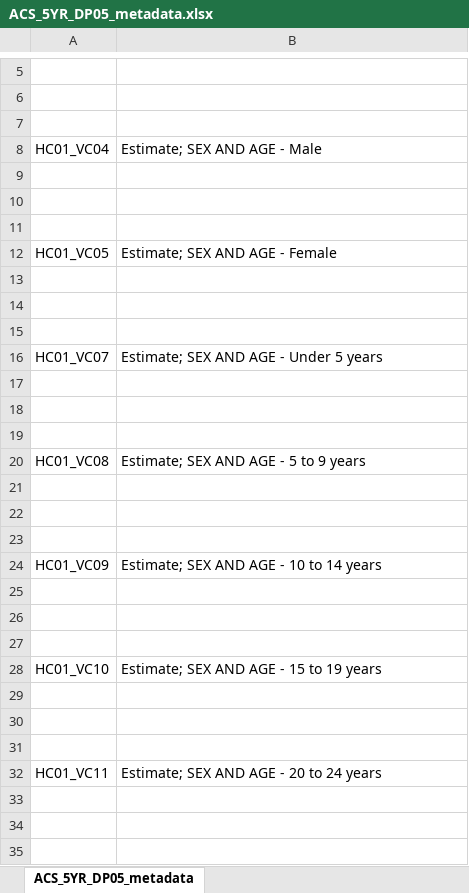
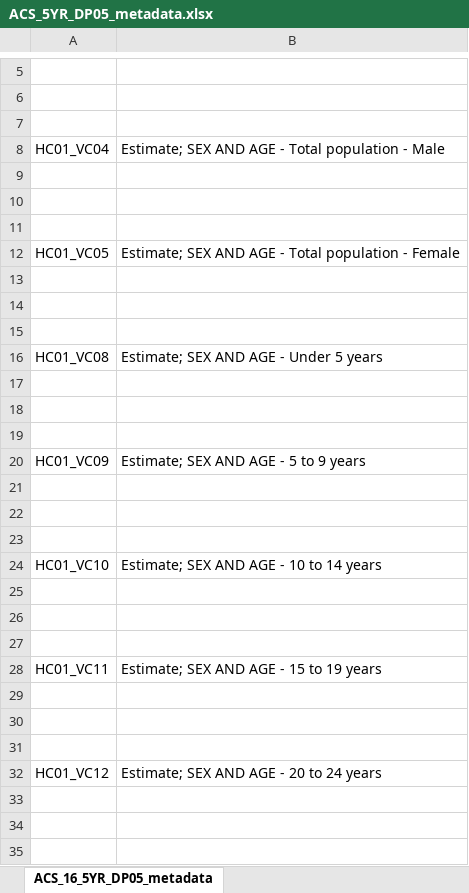
Before and after one commit to adussa3/Atlanta-Population-Estimate, an Excel workbook: data/ACS_5YR_DP05_metadata.xlsx, sheet ACS_16_5YR_DP05_metadata, drawn as a sheet; only a part is shown, gaps mark what is left out; values as stored, in another font and other column widths than the file's, no borders; the diff covers the shown part only; the diff names each change by its address in the sheet, - before the commit and + after, or states it on an @@ line.

Commit message:
Fixed bugs in the code
Changed data files and linked each category to appropriate data set

```diff
--- a/data/ACS_5YR_DP05_metadata.xlsx (sheet ACS_16_5YR_DP05_metadata)
+++ b/data/ACS_5YR_DP05_metadata.xlsx (sheet ACS_16_5YR_DP05_metadata)
-sheet tab: ACS_5YR_DP05_metadata
+sheet tab: ACS_16_5YR_DP05_metadata
-B8: Estimate; SEX AND AGE - Male
+B8: Estimate; SEX AND AGE - Total population - Male
-B12: Estimate; SEX AND AGE - Female
+B12: Estimate; SEX AND AGE - Total population - Female
-A16: HC01_VC07
+A16: HC01_VC08
-A20: HC01_VC08
+A20: HC01_VC09
-A24: HC01_VC09
+A24: HC01_VC10
-A28: HC01_VC10
+A28: HC01_VC11
-A32: HC01_VC11
+A32: HC01_VC12
```
Also changed, not shown: 31 added rows, 19 removed rows and 62 edited cells elsewhere in this sheet, 3 other files.
